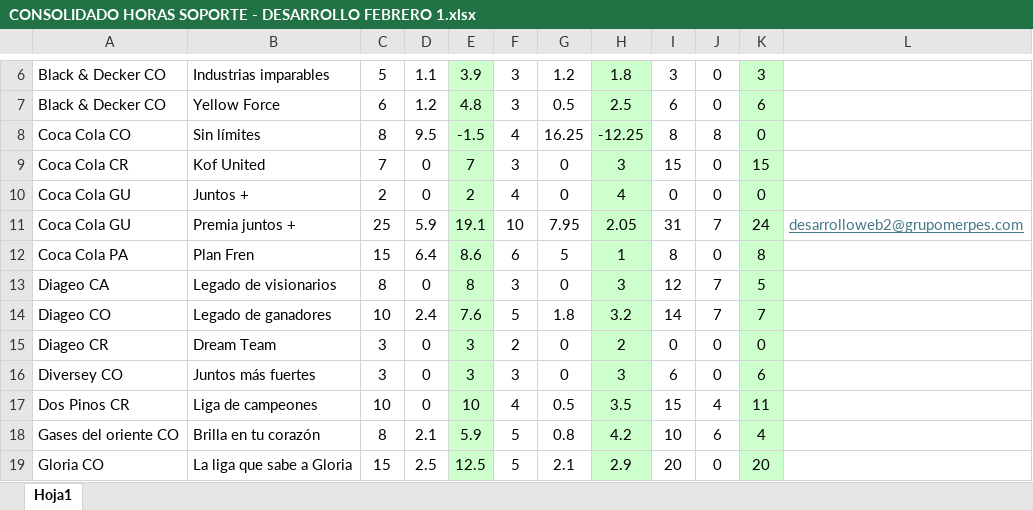
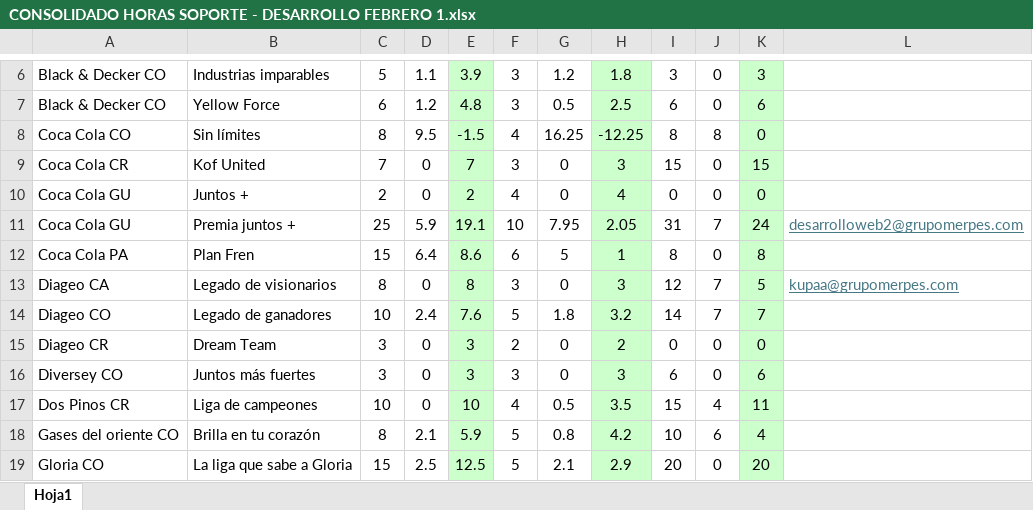
Before and after one commit to GrupoMerpes/SendMailData, an Excel workbook: datos/CONSOLIDADO HORAS SOPORTE - DESARROLLO FEBRERO 1.xlsx, sheet Hoja1, drawn as a sheet; only a part is shown, gaps mark what is left out; values as stored, in another font and other column widths than the file's, no borders; conditional formats not drawn; the diff names each change by its address in the sheet, - before the commit and + after, or states it on an @@ line.

```diff
--- a/datos/CONSOLIDADO HORAS SOPORTE - DESARROLLO FEBRERO 1.xlsx (sheet Hoja1)
+++ b/datos/CONSOLIDADO HORAS SOPORTE - DESARROLLO FEBRERO 1.xlsx (sheet Hoja1)
-L13: (empty)
+L13: kupaa@grupomerpes.com
```
Also changed, not shown: 2 other files.
